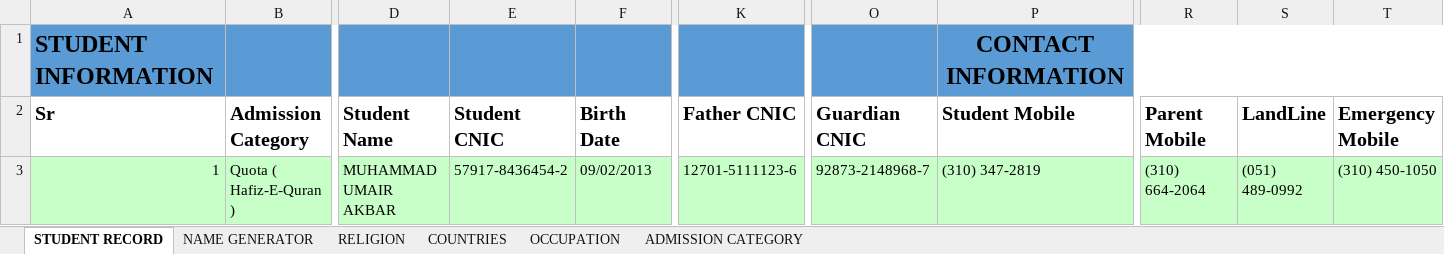
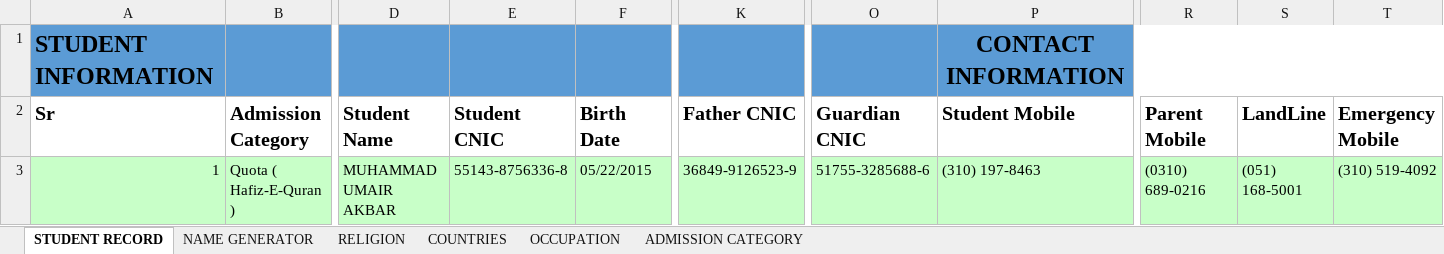
Before and after one commit to Umair13303/MVC-FinancialAndAcademicSystem, an Excel workbook: office360/ExcelFiles/Developer Upload/BULK_StudentUploadDeveloper.xlsm, sheet STUDENT RECORD, drawn as a sheet; only a part is shown, gaps mark what is left out; values as stored, in another font and other column widths than the file's, no borders; charts and pictures not drawn; the diff names each change by its address in the sheet, - before the commit and + after, or states it on an @@ line.

Commit message:
On 27/11/2025 1. Form For Bulk Upload of Student has been completed. 2. Form For Student List has been completed 3. Need to work on student registration. 4. Sheet has been changed. 5. Need to remove FeeStructureId from main form and wizard

```diff
--- a/office360/ExcelFiles/Developer Upload/BULK_StudentUploadDeveloper.xlsm (sheet STUDENT RECORD)
+++ b/office360/ExcelFiles/Developer Upload/BULK_StudentUploadDeveloper.xlsm (sheet STUDENT RECORD)
-E3 (Student CNIC): 57917-8436454-2
+E3 (Student CNIC): 55143-8756336-8
-F3 (Birth Date): 09/02/2013
+F3 (Birth Date): 05/22/2015
-K3 (Father CNIC): 12701-5111123-6
+K3 (Father CNIC): 36849-9126523-9
-O3 (Guardian CNIC): 92873-2148968-7
+O3 (Guardian CNIC): 51755-3285688-6
-P3 (Student Mobile): (310) 347-2819
+P3 (Student Mobile): (310) 197-8463
-R3 (Parent Mobile): (310) 664-2064
+R3 (Parent Mobile): (0310) 689-0216
-S3 (LandLine): (051) 489-0992
+S3 (LandLine): (051) 168-5001
-T3 (Emergency Mobile): (310) 450-1050
+T3 (Emergency Mobile): (310) 519-4092
```
Also changed, not shown: sheet NAME GENERATOR, 23 other files.
